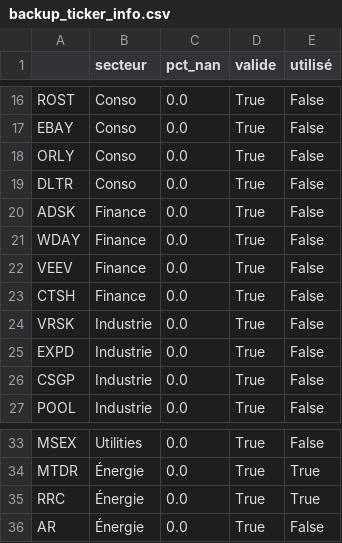
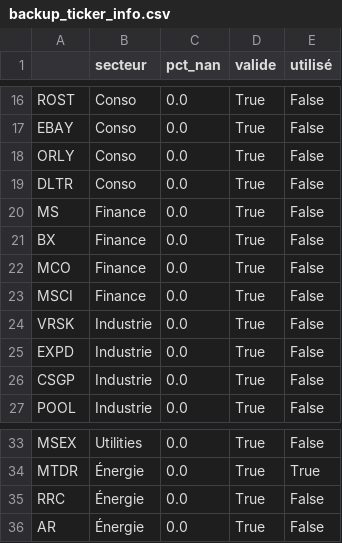
Before and after one commit to maelpertuisot-del/Portfolio-allocation, a CSV file: data/backup_ticker_info.csv, drawn as a sheet; only a part is shown, gaps mark what is left out.

```diff
--- a/data/backup_ticker_info.csv
+++ b/data/backup_ticker_info.csv
@@ -19,6 +19,6 @@ ORLY,Conso,0.0,True,False
 DLTR,Conso,0.0,True,False
-ADSK,Finance,0.0,True,False
-WDAY,Finance,0.0,True,False
-VEEV,Finance,0.0,True,False
-CTSH,Finance,0.0,True,False
+MS,Finance,0.0,True,False
+BX,Finance,0.0,True,False
+MCO,Finance,0.0,True,False
+MSCI,Finance,0.0,True,False
 VRSK,Industrie,0.0,True,False
@@ -34,3 +34,3 @@ MSEX,Utilities,0.0,True,False
 MTDR,Énergie,0.0,True,True
-RRC,Énergie,0.0,True,True
+RRC,Énergie,0.0,True,False
 AR,Énergie,0.0,True,False
```
Also changed, not shown: data/backup_volumes.csv, data/ticker_secteur.csv, 5 other files.
